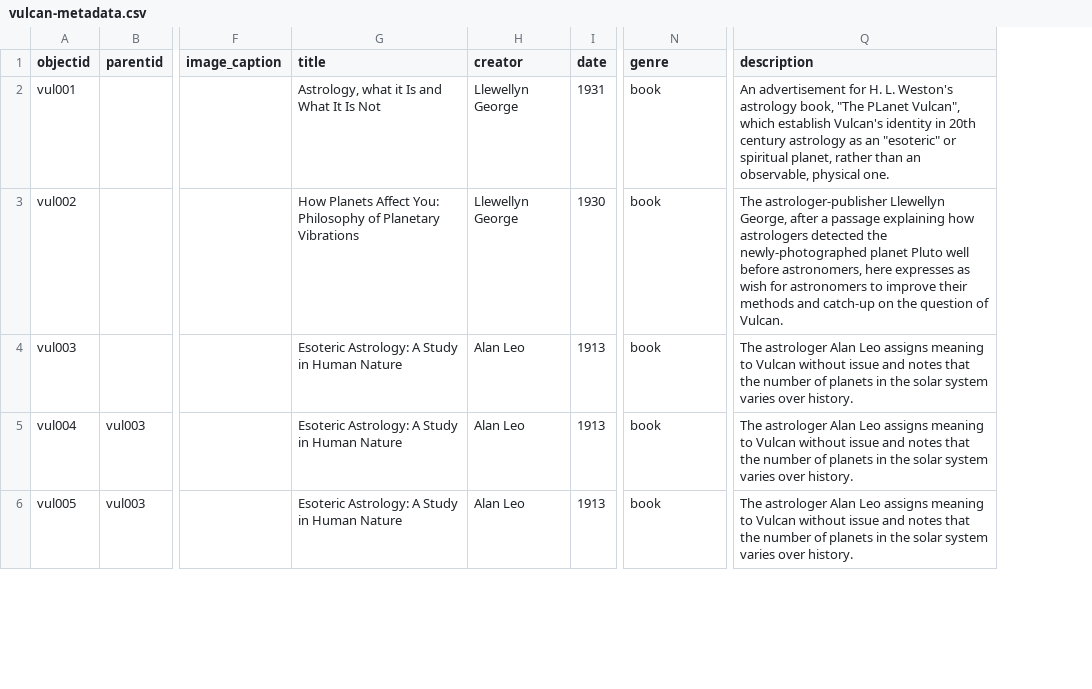
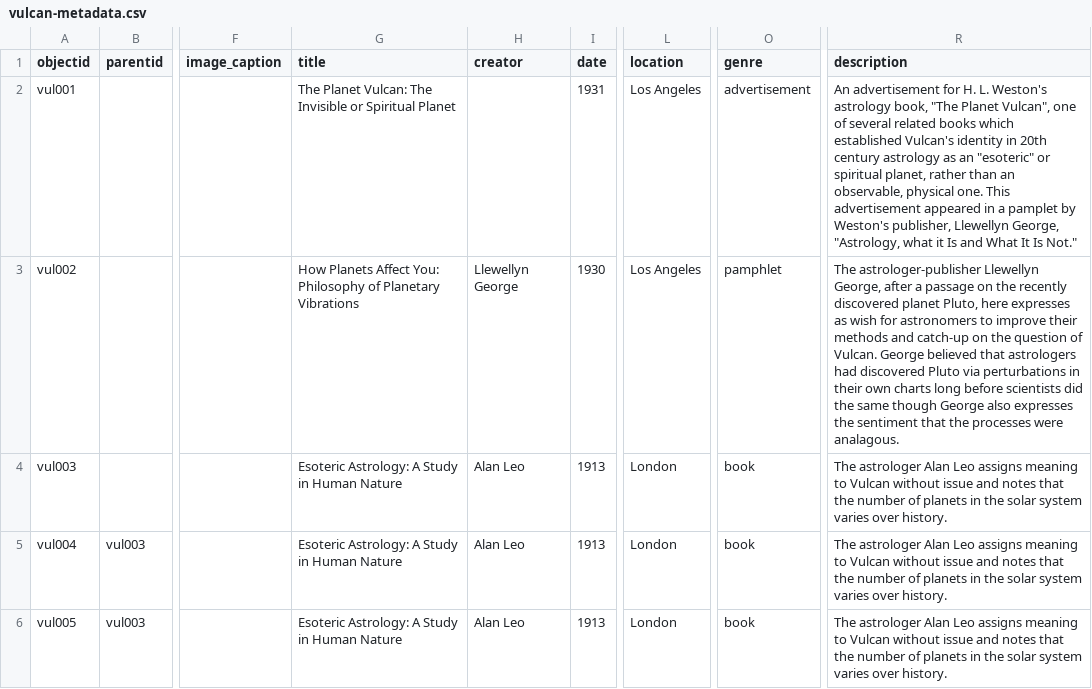
Before and after one commit to kleidouxos/vulcan, a CSV file: _data/vulcan-metadata.csv, drawn as a sheet; only a part is shown, gaps mark what is left out; addresses are those after the commit; the diff covers the shown part only; the diff names each change by its address in the sheet, - before the commit and + after, or states it on an @@ line.

Commit message:
Object correction, theme adjust

```diff
--- a/_data/vulcan-metadata.csv
+++ b/_data/vulcan-metadata.csv
+column L (location), rows 2-6: Los Angeles | Los Angeles | London | London | London
-G2 (title): Astrology, what it Is and What It Is Not
+G2 (title): The Planet Vulcan: The Invisible or Spiritual Planet
-H2 (creator): Llewellyn George
+H2 (creator): (empty)
-O2 (genre): book
+O2 (genre): advertisement
-R2 (description): …book, "The PLanet Vulcan", which establish Vulcan's identity in 20th century astrology as an "esoteric" or spiritual planet, rather than an observable, physical one.
+R2 (description): …book, "The Planet Vulcan", one of several related books which established Vulcan's identity in 20th century astrology as an "esoteric" or spiritual planet, rather than an observable, physical one. This advertisement appeared in a pamplet by Weston's publisher, Llewellyn George, "Astrology, what it Is and What It Is Not."
-O3 (genre): book
+O3 (genre): pamphlet
-R3 (description): …a passage explaining how astrologers detected the newly-photographed planet Pluto well before astronomers, here expresses as wish for astronomers to improve their methods and catch-up on the question of Vulcan.
+R3 (description): …a passage on the recently discovered planet Pluto, here expresses as wish for astronomers to improve their methods and catch-up on the question of Vulcan. George believed that astrologers had discovered Pluto via perturbations in their own charts long before scientists did the same though George also expresses the sentiment that the processes were analagous.
```
Also changed, not shown: 2 removed rows elsewhere in this file, 5 other files.
